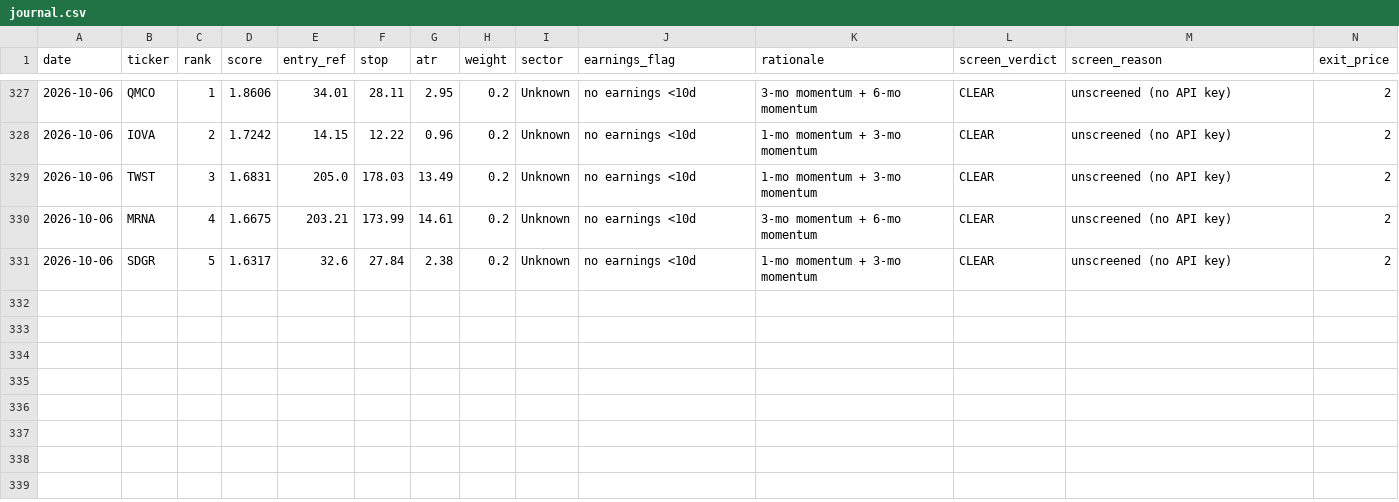
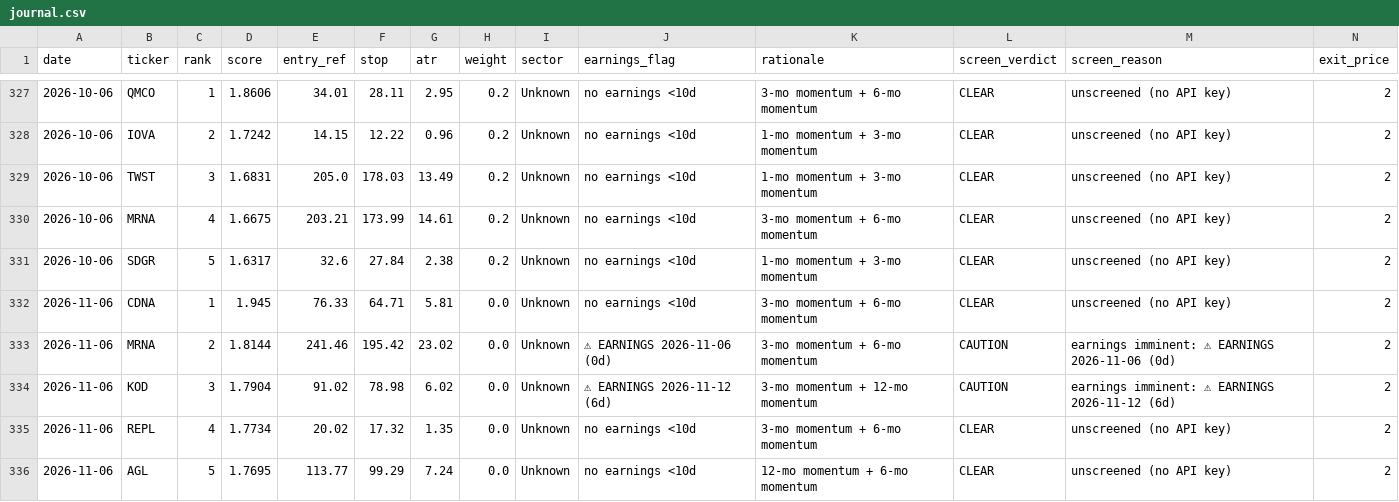
Before and after one commit to EeroP7/1, a CSV file: output_data/journal.csv, drawn as a sheet; only a part is shown, gaps mark what is left out; rows hold the shown columns only; the diff names each change by its address in the sheet, - before the commit and + after, or states it on an @@ line.

Commit message:
journal: daily picks 2026-11-06

```diff
--- a/output_data/journal.csv
+++ b/output_data/journal.csv
+row 332: 2026-11-06 | CDNA | 1 | 1.945 | 76.33 | 64.71 | 5.81 | 0.0 | Unknown | no earnings <10d | 3-mo momentum + 6-mo momentum | CLEAR | unscreened (no API key) | 2
+row 333: 2026-11-06 | MRNA | 2 | 1.8144 | 241.46 | 195.42 | 23.02 | 0.0 | Unknown | ⚠ EARNINGS 2026-11-06 (0d) | 3-mo momentum + 6-mo momentum | CAUTION | earnings imminent: ⚠ EARNINGS 2026-11-06 (0d) | 2
+row 334: 2026-11-06 | KOD | 3 | 1.7904 | 91.02 | 78.98 | 6.02 | 0.0 | Unknown | ⚠ EARNINGS 2026-11-12 (6d) | 3-mo momentum + 12-mo momentum | CAUTION | earnings imminent: ⚠ EARNINGS 2026-11-12 (6d) | 2
+row 335: 2026-11-06 | REPL | 4 | 1.7734 | 20.02 | 17.32 | 1.35 | 0.0 | Unknown | no earnings <10d | 3-mo momentum + 6-mo momentum | CLEAR | unscreened (no API key) | 2
+row 336: 2026-11-06 | AGL | 5 | 1.7695 | 113.77 | 99.29 | 7.24 | 0.0 | Unknown | no earnings <10d | 12-mo momentum + 6-mo momentum | CLEAR | unscreened (no API key) | 2
```
Also changed, not shown: output_data/picks.csv.
